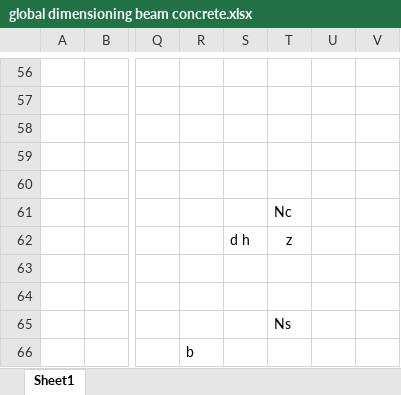
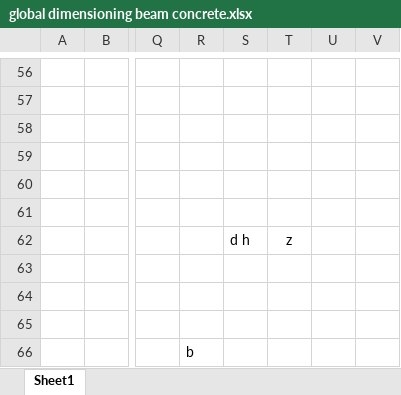
Before and after one commit to TeachBooks/Structural_Design_Essentials, an Excel workbook: book/calculation_examples/concrete/Images/global dimensioning beam concrete.xlsx, sheet Sheet1, drawn as a sheet; only a part is shown, gaps mark what is left out; values as stored, in another font and other column widths than the file's, no borders; charts and pictures not drawn; the diff names each change by its address in the sheet, - before the commit and + after, or states it on an @@ line.

```diff
--- a/book/calculation_examples/concrete/Images/global dimensioning beam concrete.xlsx (sheet Sheet1)
+++ b/book/calculation_examples/concrete/Images/global dimensioning beam concrete.xlsx (sheet Sheet1)
-T61: Nc
+T61: (empty)
-T65: Ns
+T65: (empty)
```
Also changed, not shown: charts or pictures, 2 other files.
